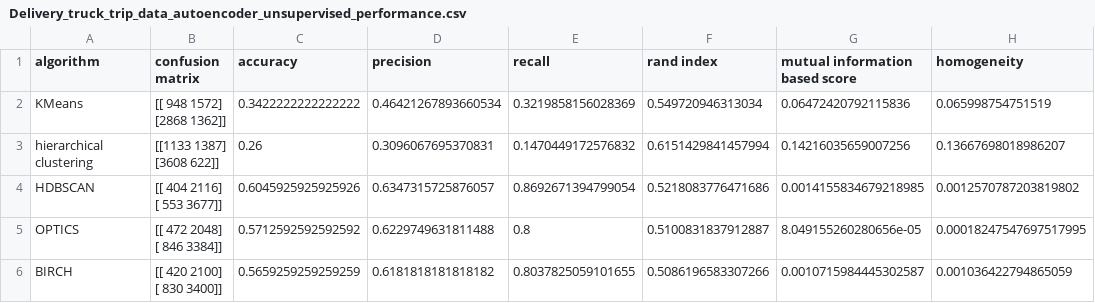
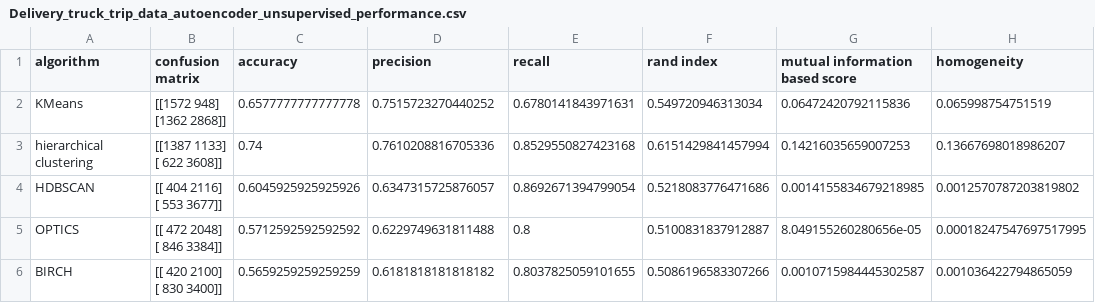
Before and after one commit to Bowei-Gao/MasterGraduationProject, a CSV file: temp/Delivery_truck_trip_data_autoencoder_unsupervised_performance.csv, drawn as a sheet; only a part is shown; ↵ is a line break in a cell; the diff names each change by its address in the sheet, - before the commit and + after, or states it on an @@ line.

```diff
--- a/temp/Delivery_truck_trip_data_autoencoder_unsupervised_performance.csv
+++ b/temp/Delivery_truck_trip_data_autoencoder_unsupervised_performance.csv
-B2 (confusion matrix): [[ 948 1572] ↵ [2868 1362]]
+B2 (confusion matrix): [[1572 948] ↵ [1362 2868]]
-C2 (accuracy): 0.3422222222222222
+C2 (accuracy): 0.6577777777777778
-D2 (precision): 0.46421267893660534
+D2 (precision): 0.7515723270440252
-E2 (recall): 0.3219858156028369
+E2 (recall): 0.6780141843971631
-B3 (confusion matrix): [[1133 1387] ↵ [3608 622]]
+B3 (confusion matrix): [[1387 1133] ↵ [ 622 3608]]
-C3 (accuracy): 0.26
+C3 (accuracy): 0.74
-D3 (precision): 0.3096067695370831
+D3 (precision): 0.7610208816705336
-E3 (recall): 0.1470449172576832
+E3 (recall): 0.8529550827423168
-G3 (mutual information based score): 0.14216035659007256
+G3 (mutual information based score): 0.14216035659007253
```
Also changed, not shown: 2 other files.
